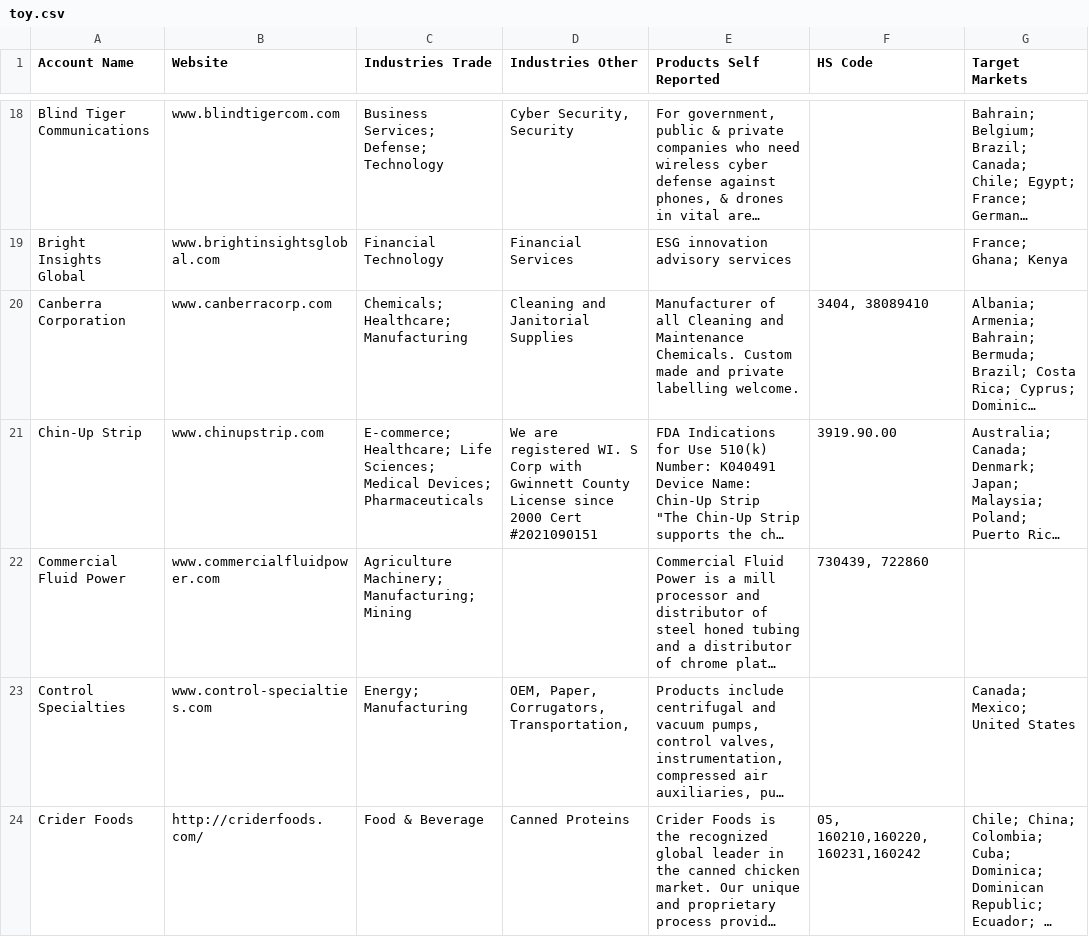
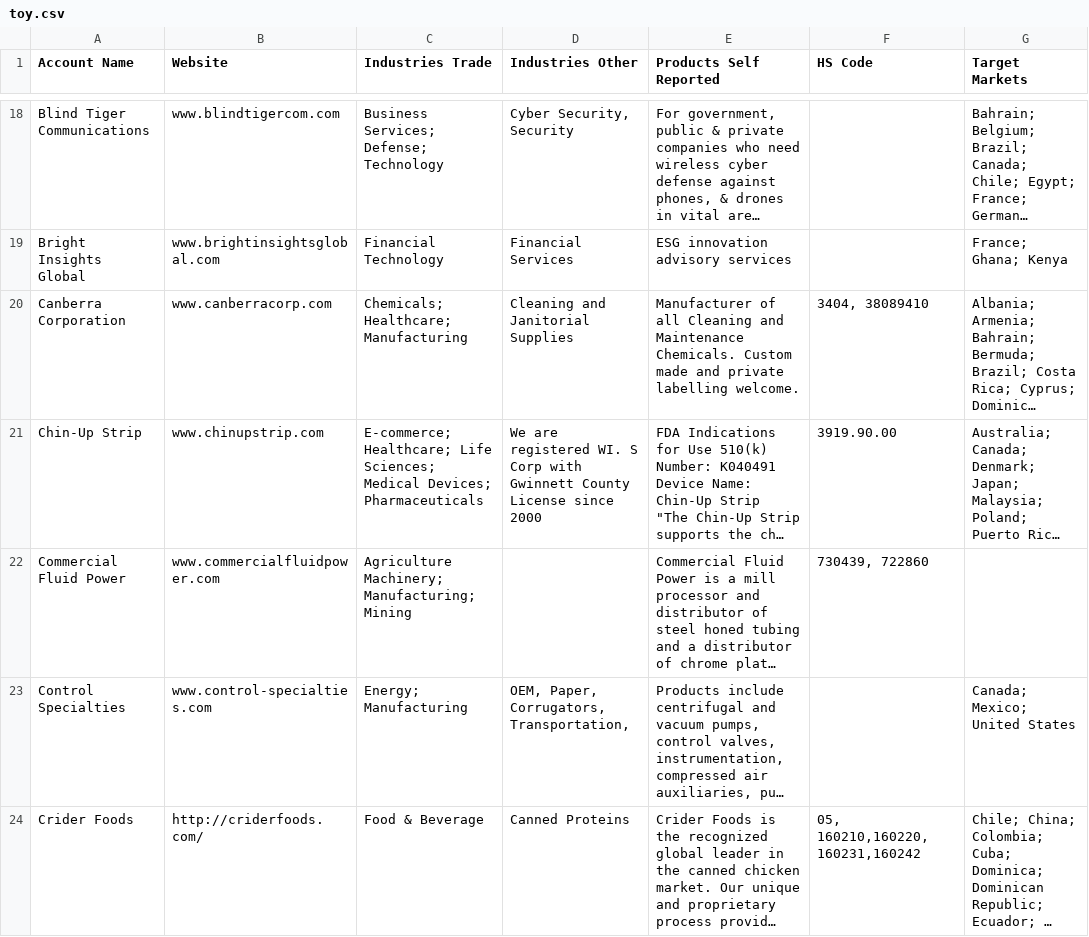
Before and after one commit to priyankadas1109/planet, a CSV file: langchain/src/data/toy.csv, drawn as a sheet; only a part is shown, gaps mark what is left out; long unchanged cells end in …; the diff covers the shown part only; the diff names each change by its address in the sheet, - before the commit and + after, or states it on an @@ line.

Commit message:
Update toy.csv

```diff
--- a/langchain/src/data/toy.csv
+++ b/langchain/src/data/toy.csv
-D21 (Industries Other): …since 2000 Cert #2021090151
+D21 (Industries Other): …since 2000
```
Also changed, not shown: 1 removed row elsewhere in this file.
